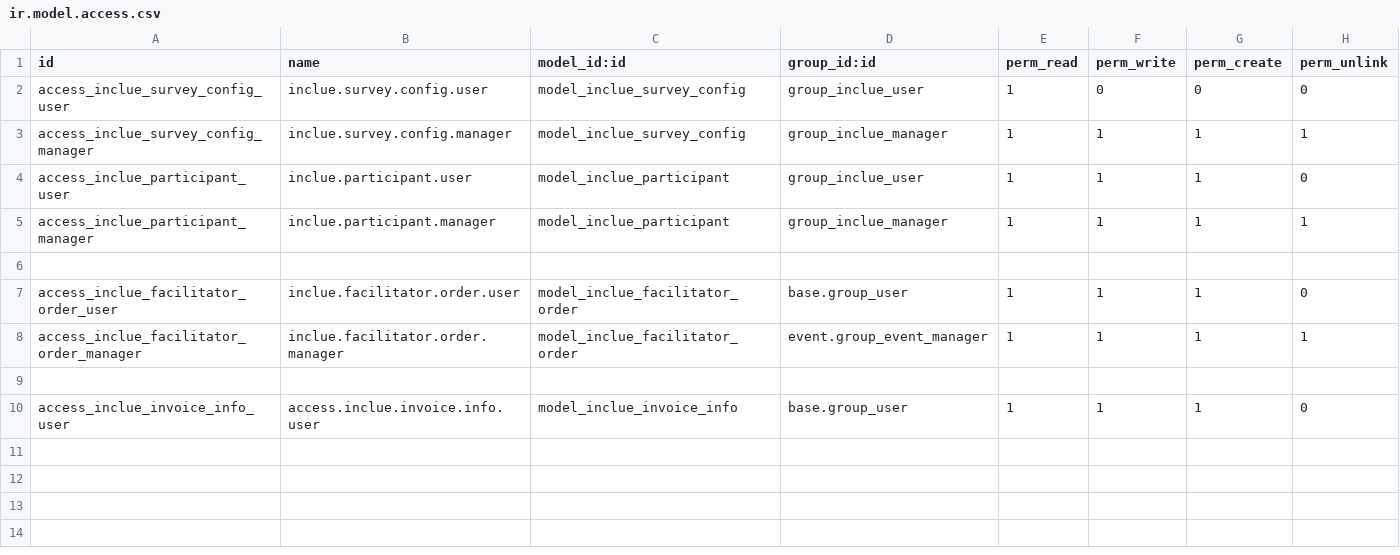
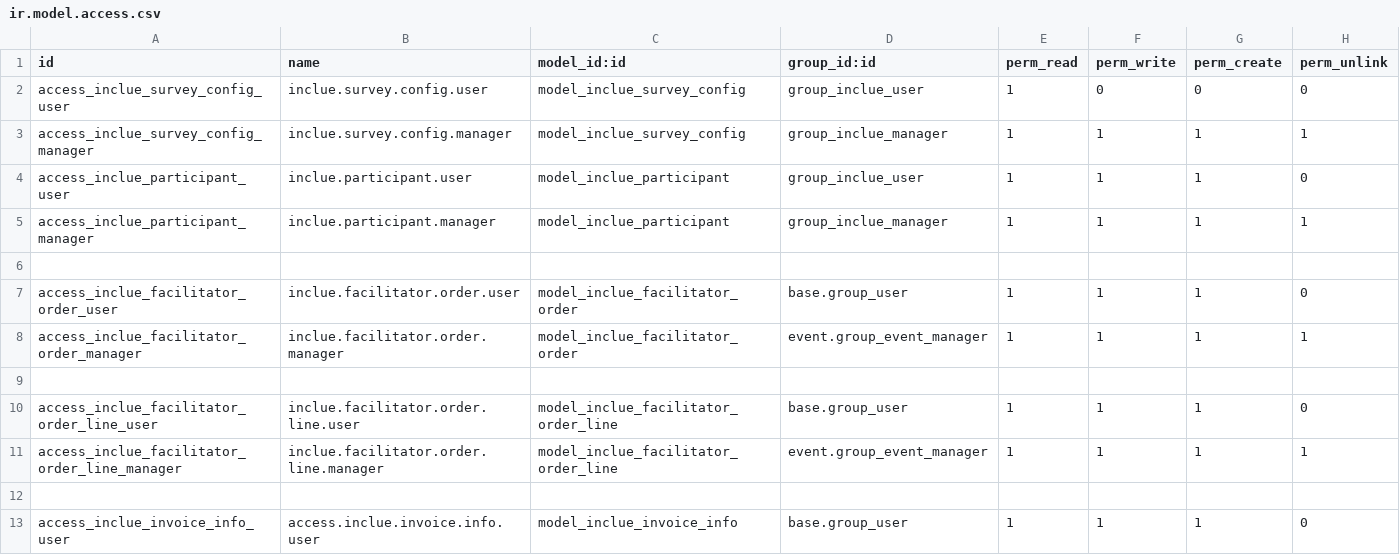
Before and after one commit to maxwelladwale/inclue_consolidated_approach, a CSV file: security/ir.model.access.csv, drawn as a sheet.

Commit message:
OIJ-48 Add missing security rule

```diff
--- a/security/ir.model.access.csv
+++ b/security/ir.model.access.csv
@@ -9,2 +9,5 @@ access_inclue_facilitator_order_manager,inclue.facilitator.order.manager,model_i
 
+access_inclue_facilitator_order_line_user,inclue.facilitator.order.line.user,model_inclue_facilitator_order_line,base.group_user,1,1,1,0
+access_inclue_facilitator_order_line_manager,inclue.facilitator.order.line.manager,model_inclue_facilitator_order_line,event.group_event_manager,1,1,1,1
+
 access_inclue_invoice_info_user,access.inclue.invoice.info.user,model_inclue_invoice_info,base.group_user,1,1,1,0
```
